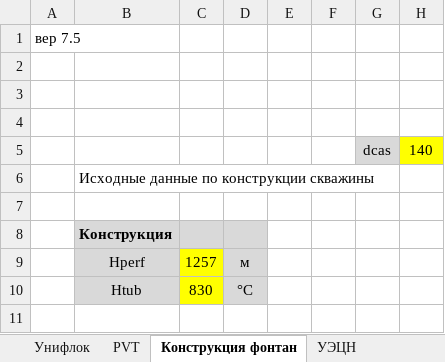
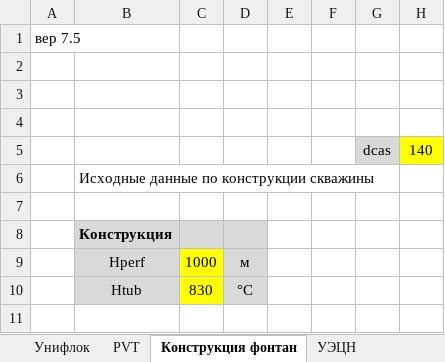
Before and after one commit to DarkoSyts/unifloc_vba, an Excel workbook: stuff_to_merge/UF7_калькулятор_ЭЦН _1354_с_СУ.xlsm, sheet Конструкция фонтан, drawn as a sheet; only a part is shown; values as stored, in another font and other column widths than the file's, no borders; charts and pictures not drawn; the diff covers the shown part only; the diff names each change by its address in the sheet, - before the commit and + after, or states it on an @@ line.

```diff
--- a/stuff_to_merge/UF7_калькулятор_ЭЦН _1354_с_СУ.xlsm (sheet Конструкция фонтан)
+++ b/stuff_to_merge/UF7_калькулятор_ЭЦН _1354_с_СУ.xlsm (sheet Конструкция фонтан)
-C9: 1257
+C9: 1000
```
Also changed, not shown: 19 added rows, 130 removed rows and 4 edited cells elsewhere in this sheet, sheet Скважина_расчет, sheet PVT, sheet УЭЦН, charts or pictures, 6 other files.
